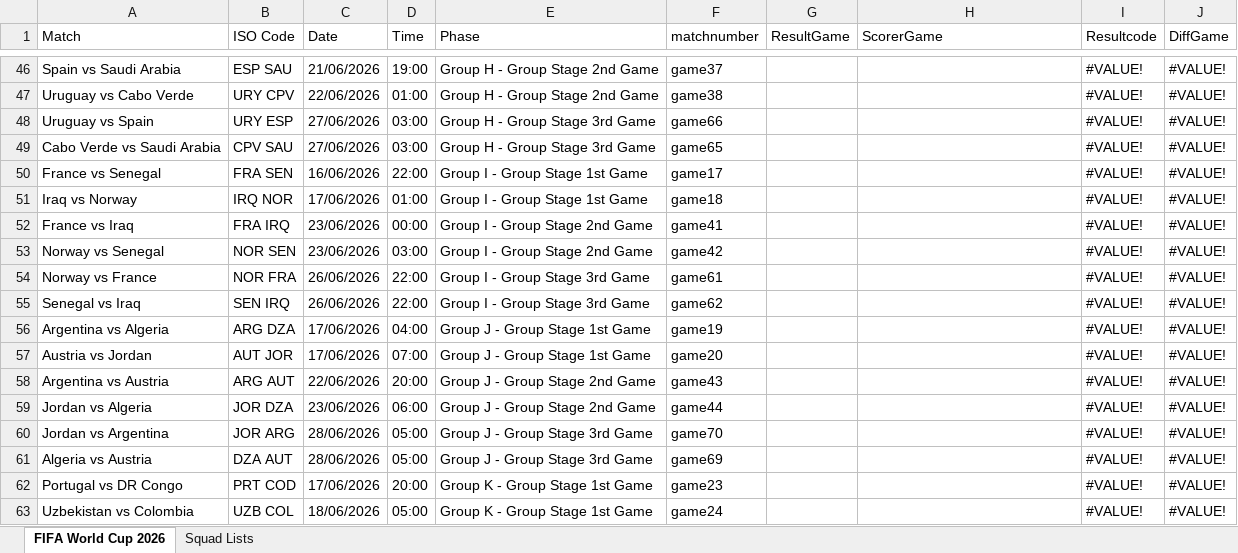
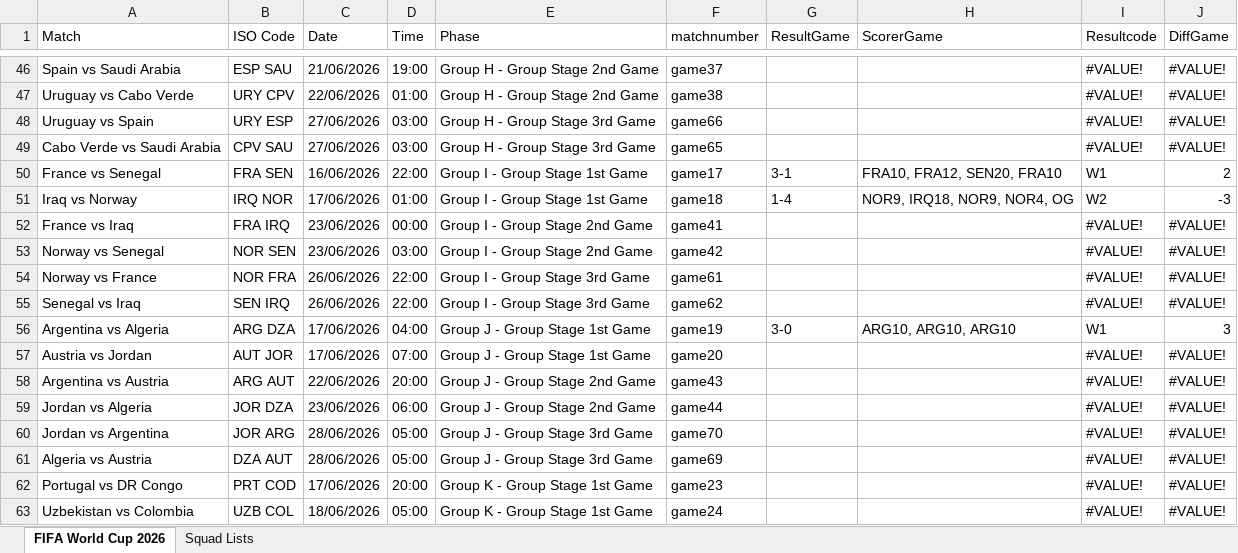
Before and after one commit to FrancisFayolle/World-Cup-betting, an Excel workbook: FIFAScheduleResults.xlsx, sheet FIFA World Cup 2026, drawn as a sheet; only a part is shown, gaps mark what is left out; values as stored, in another font and other column widths than the file's, no cell formats; the diff names each change by its address in the sheet, - before the commit and + after, or states it on an @@ line.

```diff
--- a/FIFAScheduleResults.xlsx (sheet FIFA World Cup 2026)
+++ b/FIFAScheduleResults.xlsx (sheet FIFA World Cup 2026)
-G50 (ResultGame): (empty)
+G50 (ResultGame): 3-1
-H50 (ScorerGame): (empty)
+H50 (ScorerGame): FRA10, FRA12, SEN20, FRA10
-I50 (Resultcode): #VALUE!
+I50 (Resultcode): W1
-J50 (DiffGame): #VALUE!
+J50 (DiffGame): 2
-G51 (ResultGame): (empty)
+G51 (ResultGame): 1-4
-H51 (ScorerGame): (empty)
+H51 (ScorerGame): NOR9, IRQ18, NOR9, NOR4, OG
-I51 (Resultcode): #VALUE!
+I51 (Resultcode): W2
-J51 (DiffGame): #VALUE!
+J51 (DiffGame): -3
-G56 (ResultGame): (empty)
+G56 (ResultGame): 3-0
-H56 (ScorerGame): (empty)
+H56 (ScorerGame): ARG10, ARG10, ARG10
-I56 (Resultcode): #VALUE!
+I56 (Resultcode): W1
-J56 (DiffGame): #VALUE!
+J56 (DiffGame): 3
```
Also changed, not shown: sheet Squad Lists, cell formats, hidden cells, otherquest.xlsx, 4 other files.
